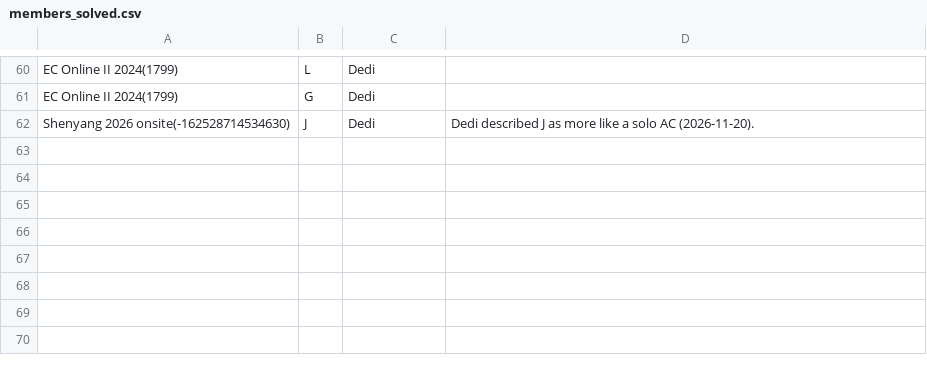
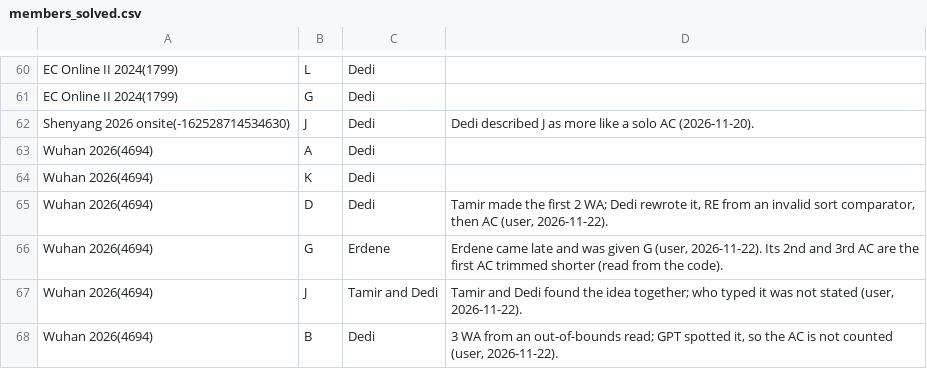
Before and after one commit to Dedibeat/analyze_standings, a CSV file: data/team_r3/members_solved.csv, drawn as a sheet; only a part is shown, gaps mark what is left out; the diff names each change by its address in the sheet, - before the commit and + after, or states it on an @@ line.

```diff
--- a/data/team_r3/members_solved.csv
+++ b/data/team_r3/members_solved.csv
+row 63: Wuhan 2026(4694) | A | Dedi
+row 64: Wuhan 2026(4694) | K | Dedi
+row 65: Wuhan 2026(4694) | D | Dedi | Tamir made the first 2 WA; Dedi rewrote it, RE from an invalid sort comparator, then AC (user, 2026-11-22).
+row 66: Wuhan 2026(4694) | G | Erdene | Erdene came late and was given G (user, 2026-11-22). Its 2nd and 3rd AC are the first AC trimmed shorter (read from the code).
+row 67: Wuhan 2026(4694) | J | Tamir and Dedi | Tamir and Dedi found the idea together; who typed it was not stated (user, 2026-11-22).
+row 68: Wuhan 2026(4694) | B | Dedi | 3 WA from an out-of-bounds read; GPT spotted it, so the AC is not counted (user, 2026-11-22).
```
Also changed, not shown: 29 other files.
